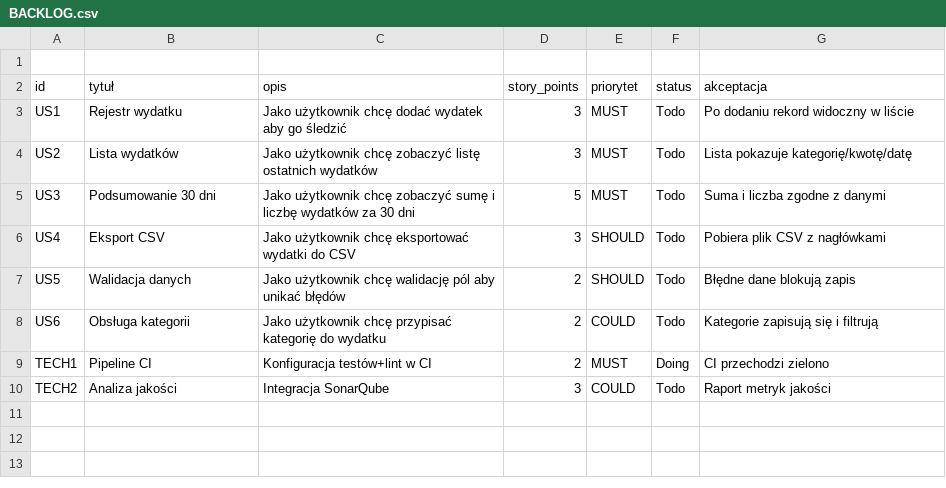
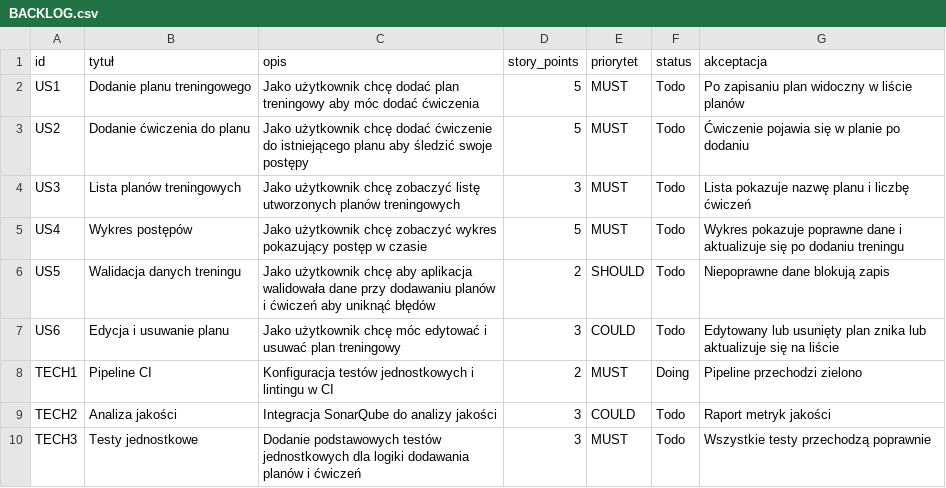
Before and after one commit to tygrasv2/pmit-grupa2-7, a CSV file: BACKLOG.csv, drawn as a sheet.

Commit message:
Update BACKLOG.csv

```diff
--- a/BACKLOG.csv
+++ b/BACKLOG.csv
@@ -1,10 +1,10 @@
-
 id,tytuł,opis,story_points,priorytet,status,akceptacja
-US1,Rejestr wydatku,Jako użytkownik chcę dodać wydatek aby go śledzić,3,MUST,Todo,Po dodaniu rekord widoczny w liście
-US2,Lista wydatków,Jako użytkownik chcę zobaczyć listę ostatnich wydatków,3,MUST,Todo,Lista pokazuje kategorię/kwotę/datę
-US3,Podsumowanie 30 dni,Jako użytkownik chcę zobaczyć sumę i liczbę wydatków za 30 dni,5,MUST,Todo,Suma i liczba zgodne z danymi
-US4,Eksport CSV,Jako użytkownik chcę eksportować wydatki do CSV,3,SHOULD,Todo,Pobiera plik CSV z nagłówkami
-US5,Walidacja danych,Jako użytkownik chcę walidację pól aby unikać błędów,2,SHOULD,Todo,Błędne dane blokują zapis
-US6,Obsługa kategorii,Jako użytkownik chcę przypisać kategorię do wydatku,2,COULD,Todo,Kategorie zapisują się i filtrują
-TECH1,Pipeline CI,Konfiguracja testów+lint w CI,2,MUST,Doing,CI przechodzi zielono
-TECH2,Analiza jakości,Integracja SonarQube,3,COULD,Todo,Raport metryk jakości
+US1,Dodanie planu treningowego,Jako użytkownik chcę dodać plan treningowy aby móc dodać ćwiczenia,5,MUST,Todo,Po zapisaniu plan widoczny w liście planów
+US2,Dodanie ćwiczenia do planu,Jako użytkownik chcę dodać ćwiczenie do istniejącego planu aby śledzić swoje postępy,5,MUST,Todo,Ćwiczenie pojawia się w planie po dodaniu
+US3,Lista planów treningowych,Jako użytkownik chcę zobaczyć listę utworzonych planów treningowych,3,MUST,Todo,Lista pokazuje nazwę planu i liczbę ćwiczeń
+US4,Wykres postępów,Jako użytkownik chcę zobaczyć wykres pokazujący postęp w czasie,5,MUST,Todo,Wykres pokazuje poprawne dane i aktualizuje się po dodaniu treningu
+US5,Walidacja danych treningu,Jako użytkownik chcę aby aplikacja walidowała dane przy dodawaniu planów i ćwiczeń aby uniknąć błędów,2,SHOULD,Todo,Niepoprawne dane blokują zapis
+US6,Edycja i usuwanie planu,Jako użytkownik chcę móc edytować i usuwać plan treningowy,3,COULD,Todo,Edytowany lub usunięty plan znika lub aktualizuje się na liście
+TECH1,Pipeline CI,Konfiguracja testów jednostkowych i lintingu w CI,2,MUST,Doing,Pipeline przechodzi zielono
+TECH2,Analiza jakości,Integracja SonarQube do analizy jakości,3,COULD,Todo,Raport metryk jakości
+TECH3,Testy jednostkowe,Dodanie podstawowych testów jednostkowych dla logiki dodawania planów i ćwiczeń,3,MUST,Todo,Wszystkie testy przechodzą poprawnie
```
